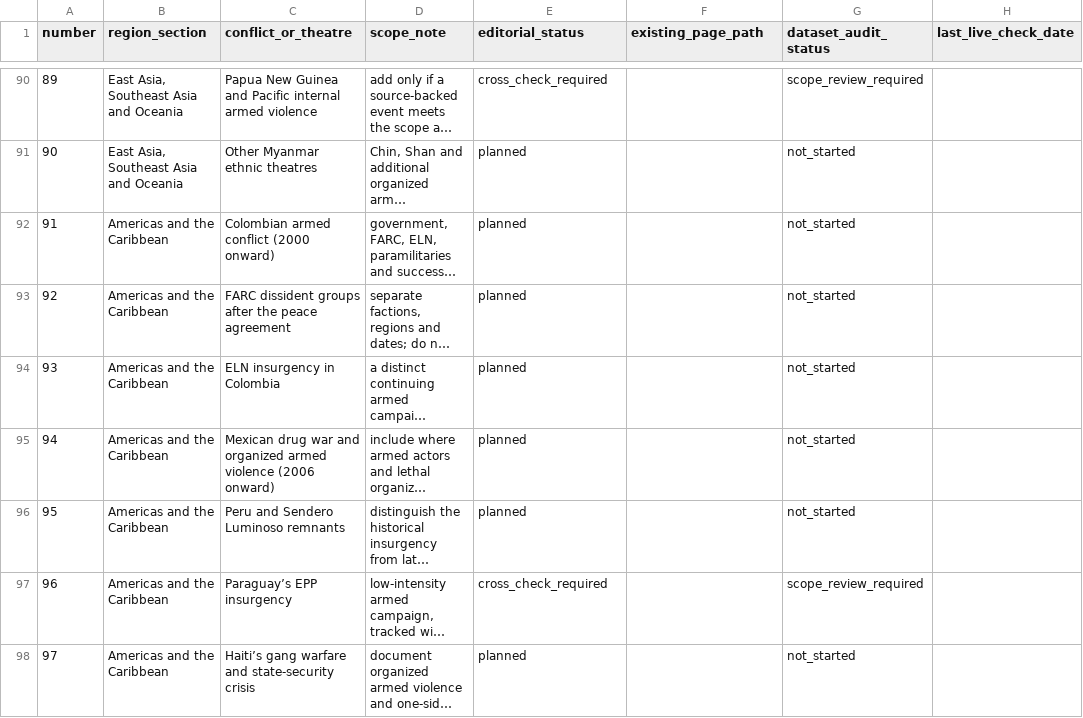
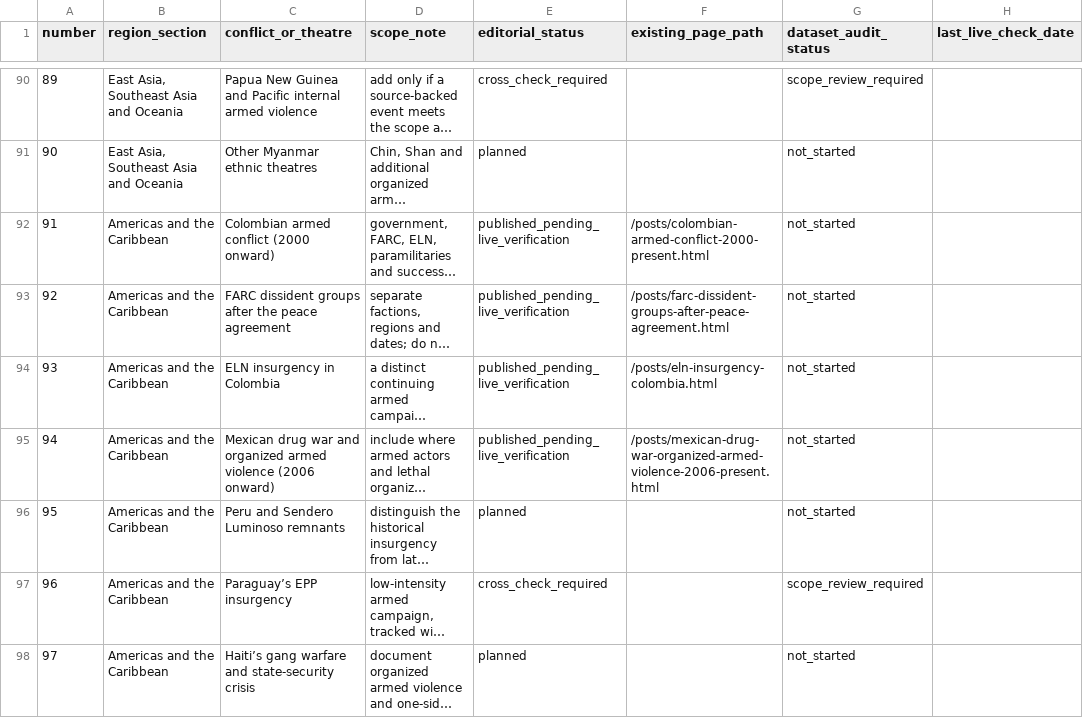
Before and after one commit to reazromen/website, a CSV file: research/conflict-archive-register-2000-2026.csv, drawn as a sheet; only a part is shown, gaps mark what is left out; long unchanged cells end in …; the diff names each change by its address in the sheet, - before the commit and + after, or states it on an @@ line.

Commit message:
Publish Americas conflict archive batch and update indexes

```diff
--- a/research/conflict-archive-register-2000-2026.csv
+++ b/research/conflict-archive-register-2000-2026.csv
-E92:E95 (editorial_status): planned
+E92:E95 (editorial_status): published_pending_live_verification
-F92 (existing_page_path): (empty)
+F92 (existing_page_path): /posts/colombian-armed-conflict-2000-present.html
-F93 (existing_page_path): (empty)
+F93 (existing_page_path): /posts/farc-dissident-groups-after-peace-agreement.html
-F94 (existing_page_path): (empty)
+F94 (existing_page_path): /posts/eln-insurgency-colombia.html
-F95 (existing_page_path): (empty)
+F95 (existing_page_path): /posts/mexican-drug-war-organized-armed-violence-2006-present.html
```
Also changed, not shown: 6 other files.
